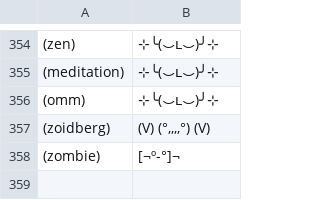
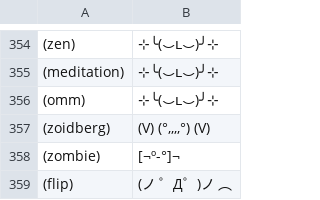
Before and after one commit to AlexGustafsson/irc-emoji-bot, a CSV file: src/emojis.csv, drawn as a sheet; only a part is shown, gaps mark what is left out.

Commit message:
Added a generic flip emoji

```diff
--- a/src/emojis.csv
+++ b/src/emojis.csv
@@ -361 +361,2 @@
 (zombie),[¬º-°]¬
+(flip),(ノ ゜Д゜)ノ ︵
```
